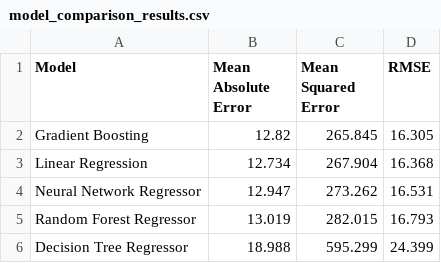
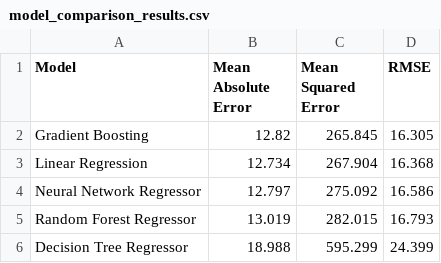
Before and after one commit to idozii/CANCER-REGRESSION, a CSV file: model_comparison_results.csv, drawn as a sheet.

```diff
--- a/model_comparison_results.csv
+++ b/model_comparison_results.csv
@@ -3,3 +3,3 @@ Gradient Boosting,12.82,265.845,16.305
 Linear Regression,12.734,267.904,16.368
-Neural Network Regressor,12.947,273.262,16.531
+Neural Network Regressor,12.797,275.092,16.586
 Random Forest Regressor,13.019,282.015,16.793
```
Also changed, not shown: 6 other files.
